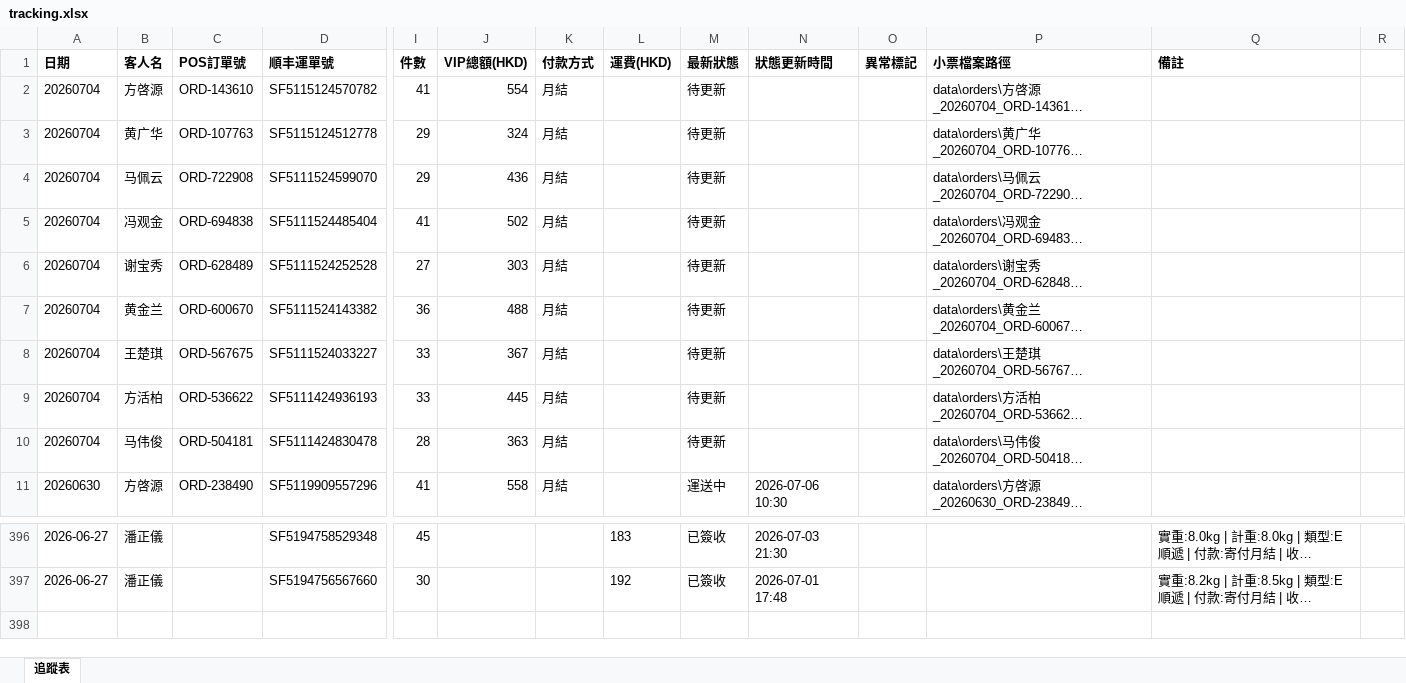
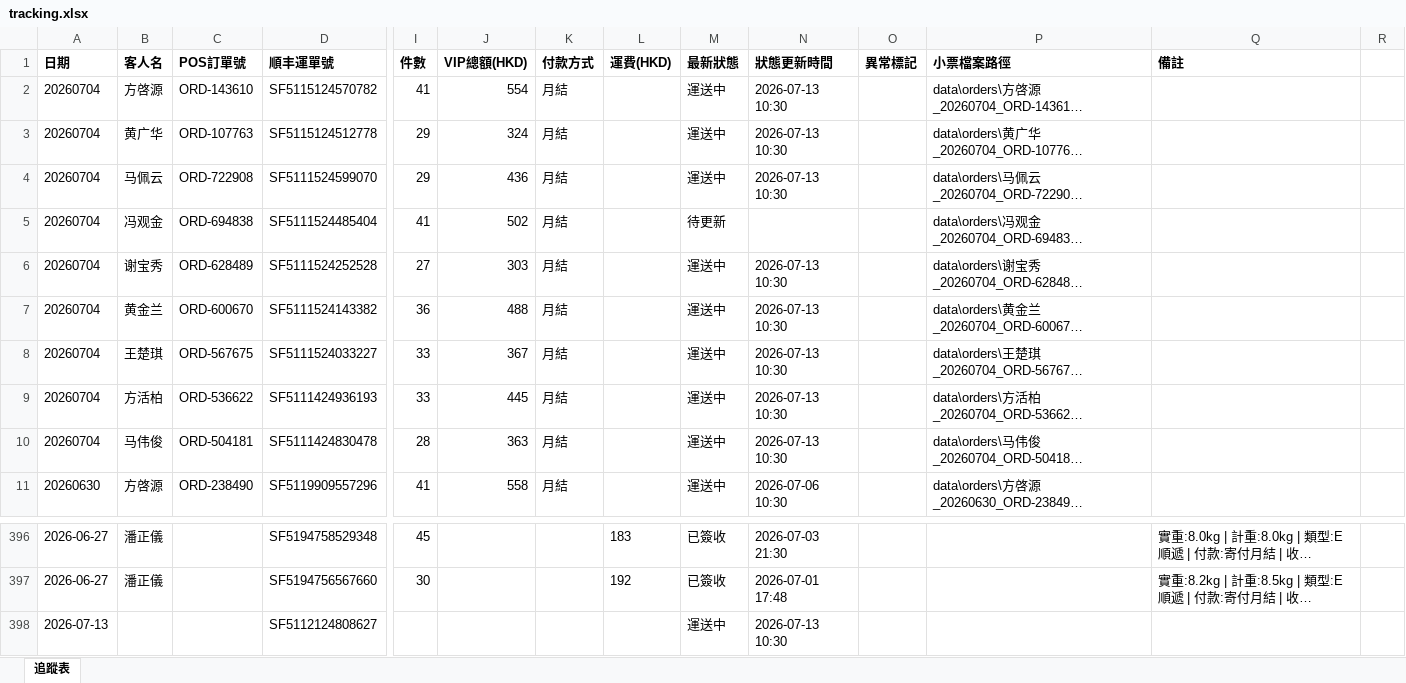
Before and after one commit to elizapoon084/sf-tracking, an Excel workbook: data/tracking.xlsx, sheet 追蹤表, drawn as a sheet; only a part is shown, gaps mark what is left out; long unchanged cells end in …; values as stored, in another font and other column widths than the file's, no borders; rows hold the shown columns only; the diff names each change by its address in the sheet, - before the commit and + after, or states it on an @@ line.

Commit message:
auto: 更新運單狀態 2026-07-07 09:00

```diff
--- a/data/tracking.xlsx (sheet 追蹤表)
+++ b/data/tracking.xlsx (sheet 追蹤表)
-M2:M4 (最新狀態): 待更新
+M2:M4 (最新狀態): 運送中
-N2:N4 (狀態更新時間): (empty)
+N2:N4 (狀態更新時間): 2026-07-13 10:30
-M6:M10 (最新狀態): 待更新
+M6:M10 (最新狀態): 運送中
-N6:N10 (狀態更新時間): (empty)
+N6:N10 (狀態更新時間): 2026-07-13 10:30
+row 398: 2026-07-13 |  |  | SF5112124808627 |  |  |  |  | 運送中 | 2026-07-13 10:30
```
